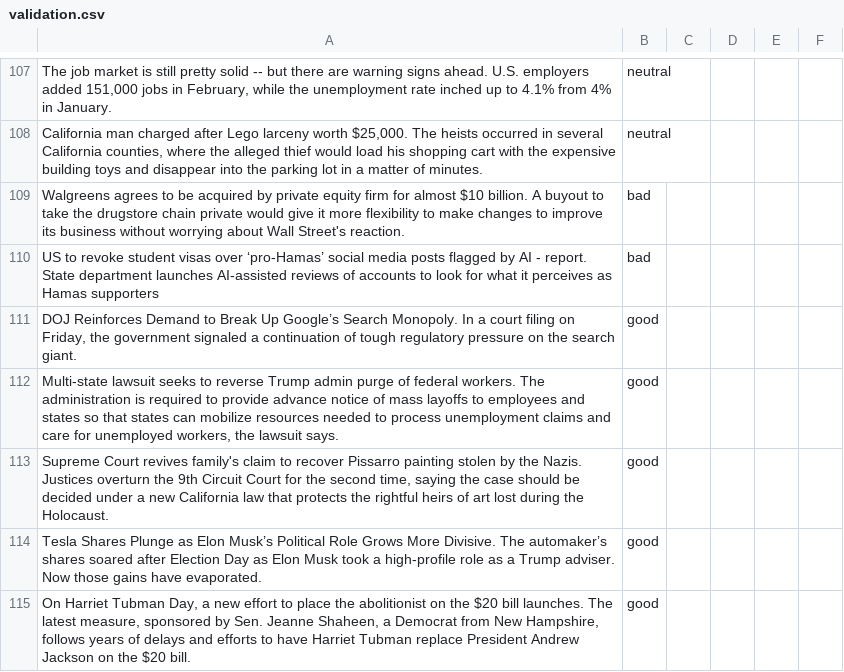
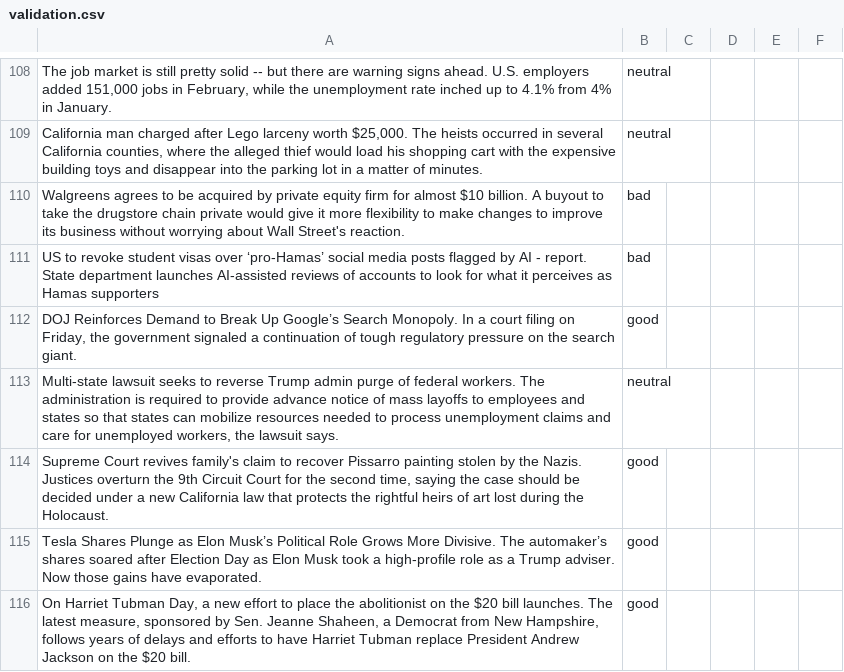
Before and after one commit to lovemedicine/goodnews, a CSV file: tuning/validation.csv, drawn as a sheet; only a part is shown, gaps mark what is left out; the diff covers the shown part only.

```diff
--- a/tuning/validation.csv
+++ b/tuning/validation.csv
@@ -112,3 +112,3 @@
 "DOJ Reinforces Demand to Break Up Google’s Search Monopoly. In a court filing on Friday, the government signaled a continuation of tough regulatory pressure on the search giant.",good
-"Multi-state lawsuit seeks to reverse Trump admin purge of federal workers. The administration is required to provide advance notice of mass layoffs to employees and states so that states can mobilize resources needed to process unemployment claims and care for unemployed workers, the lawsuit says.",good
+"Multi-state lawsuit seeks to reverse Trump admin purge of federal workers. The administration is required to provide advance notice of mass layoffs to employees and states so that states can mobilize resources needed to process unemployment claims and care for unemployed workers, the lawsuit says.",neutral
 "Supreme Court revives family's claim to recover Pissarro painting stolen by the Nazis. Justices overturn the 9th Circuit Court for the second time, saying the case should be decided under a new California law that protects the rightful heirs of art lost during the Holocaust.",good
```
Also changed, not shown: 19 added rows, 1 removed row and 1 edited cell elsewhere in this file, tuning/tuning.csv, 4 other files.
